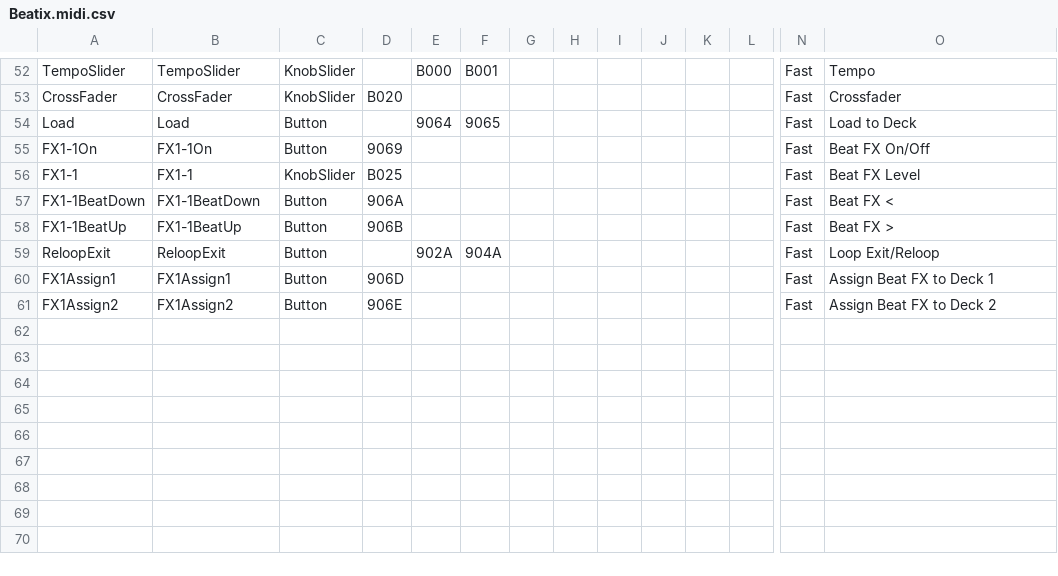
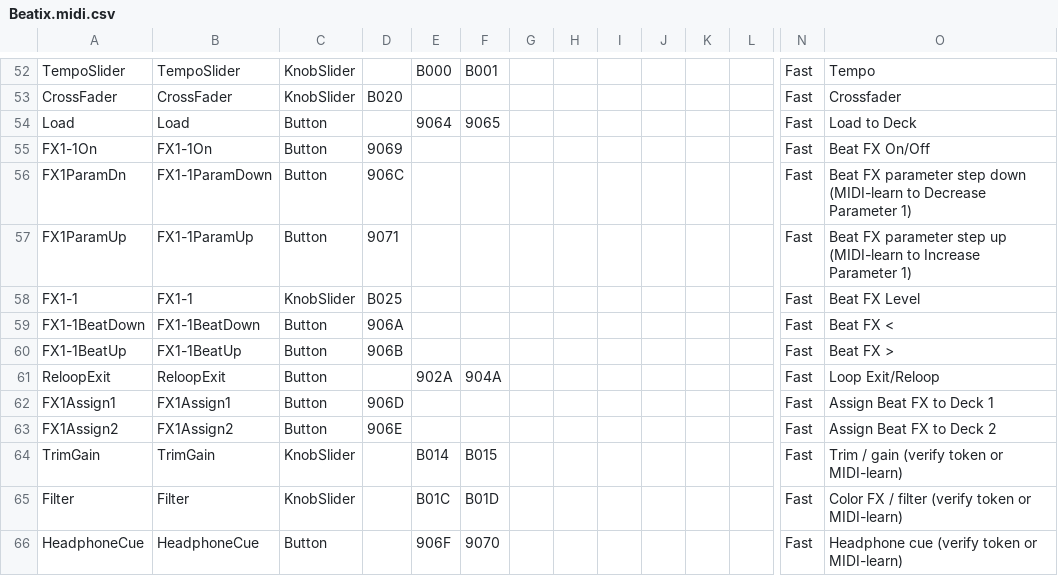
Before and after one commit to DiyRex/Beatix, a CSV file: rekordbox/Beatix.midi.csv, drawn as a sheet; only a part is shown, gaps mark what is left out; rows hold the shown columns only; the diff names each change by its address in the sheet, - before the commit and + after, or states it on an @@ line.

Commit message:
Mixer: headphone CUE + TRIM + CFX per channel; EQ as knobs (drag/double-tap reset)
Beat FX: latching lit ON, rotary DEPTH knob, FX PARAM steps (effect-select is rekordbox mouse-only). Rekordbox map + FLX4 doc updated. Add windows/installer (Install-Beatix.ps1 + README) for one-shot PC setup.

```diff
--- a/rekordbox/Beatix.midi.csv
+++ b/rekordbox/Beatix.midi.csv
+row 56: FX1ParamDn | FX1-1ParamDown | Button | 906C |  |  |  |  |  |  |  |  | Fast | Beat FX parameter step down (MIDI-learn to Decrease Parameter 1)
+row 57: FX1ParamUp | FX1-1ParamUp | Button | 9071 |  |  |  |  |  |  |  |  | Fast | Beat FX parameter step up (MIDI-learn to Increase Parameter 1)
+row 64: TrimGain | TrimGain | KnobSlider |  | B014 | B015 |  |  |  |  |  |  | Fast | Trim / gain (verify token or MIDI-learn)
+row 65: Filter | Filter | KnobSlider |  | B01C | B01D |  |  |  |  |  |  | Fast | Color FX / filter (verify token or MIDI-learn)
+row 66: HeadphoneCue | HeadphoneCue | Button |  | 906F | 9070 |  |  |  |  |  |  | Fast | Headphone cue (verify token or MIDI-learn)
```
Also changed, not shown: 6 other files.
